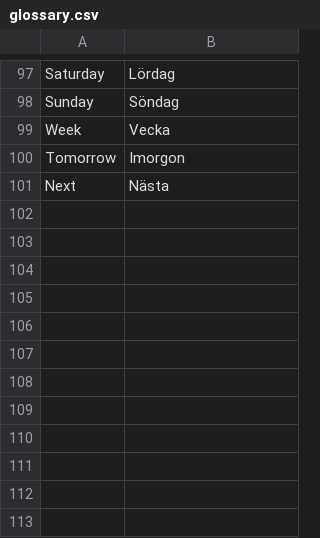
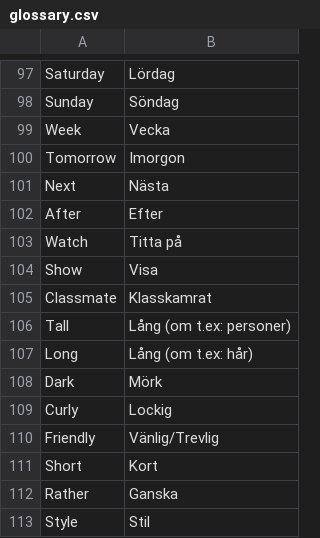
Before and after one commit to Q2MORY17/HomeworkEnglishGlossary, a CSV file: glossary.csv, drawn as a sheet; only a part is shown, gaps mark what is left out.

```diff
--- a/glossary.csv
+++ b/glossary.csv
@@ -101 +101,13 @@ Tomorrow,Imorgon
 Next,Nästa
+After,Efter
+Watch,Titta på
+Show,Visa
+Classmate,Klasskamrat
+Tall,Lång (om t.ex: personer)
+Long,Lång (om t.ex: hår)
+Dark,Mörk
+Curly,Lockig
+Friendly,Vänlig/Trevlig
+Short,Kort
+Rather,Ganska
+Style,Stil
```
Also changed, not shown: 2 other files.
